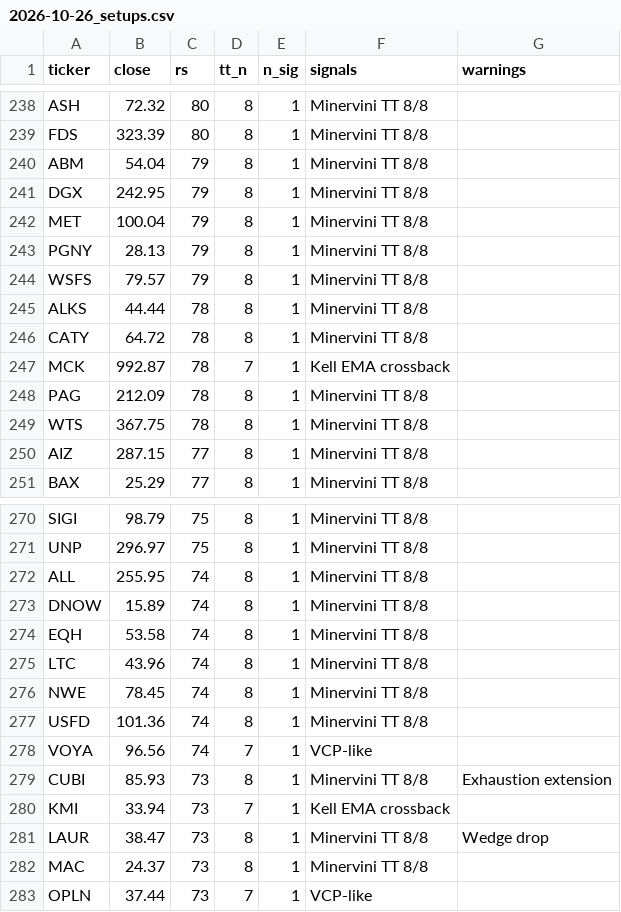
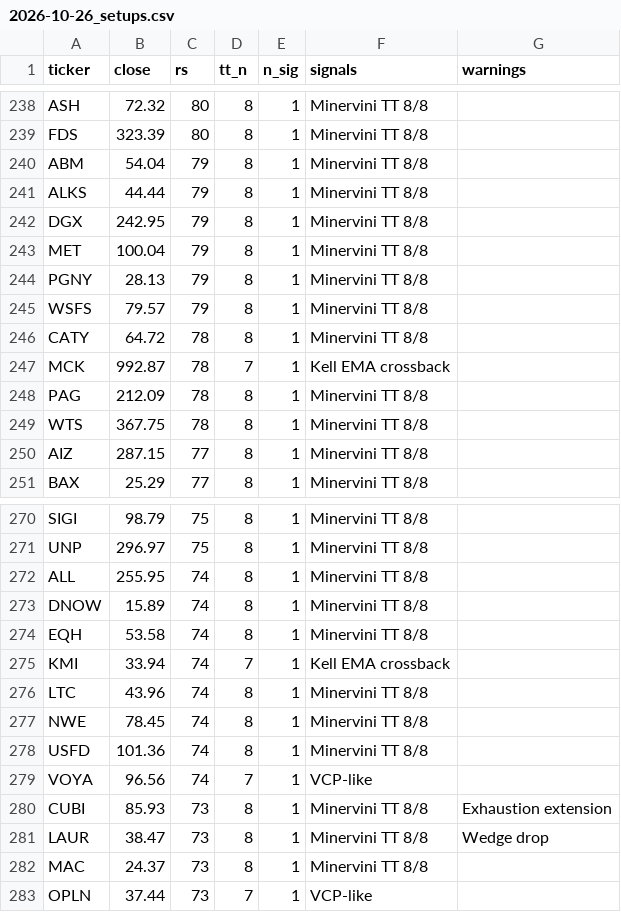
Before and after one commit to EscapingSim/Theme-Monitor, a CSV file: data/history/2026-10-26_setups.csv, drawn as a sheet; only a part is shown, gaps mark what is left out.

```diff
--- a/data/history/2026-10-26_setups.csv
+++ b/data/history/2026-10-26_setups.csv
@@ -240,2 +240,3 @@ FDS,323.39,80,8,1,Minervini TT 8/8,
 ABM,54.04,79,8,1,Minervini TT 8/8,
+ALKS,44.44,79,8,1,Minervini TT 8/8,
 DGX,242.95,79,8,1,Minervini TT 8/8,
@@ -244,3 +245,2 @@ PGNY,28.13,79,8,1,Minervini TT 8/8,
 WSFS,79.57,79,8,1,Minervini TT 8/8,
-ALKS,44.44,78,8,1,Minervini TT 8/8,
 CATY,64.72,78,8,1,Minervini TT 8/8,
@@ -274,2 +274,3 @@ DNOW,15.89,74,8,1,Minervini TT 8/8,
 EQH,53.58,74,8,1,Minervini TT 8/8,
+KMI,33.94,74,7,1,Kell EMA crossback,
 LTC,43.96,74,8,1,Minervini TT 8/8,
@@ -279,3 +280,2 @@ VOYA,96.56,74,7,1,VCP-like,
 CUBI,85.93,73,8,1,Minervini TT 8/8,Exhaustion extension
-KMI,33.94,73,7,1,Kell EMA crossback,
 LAUR,38.47,73,8,1,Minervini TT 8/8,Wedge drop
```
Also changed, not shown: 4 other files.
